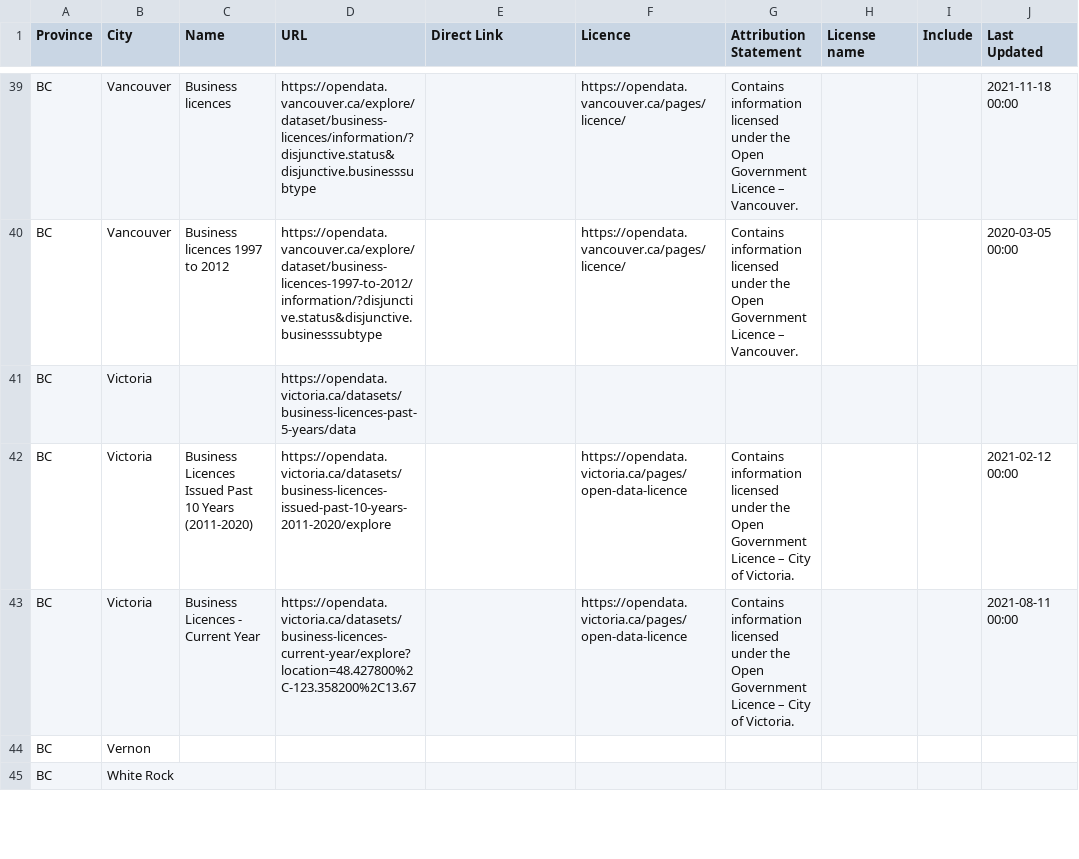
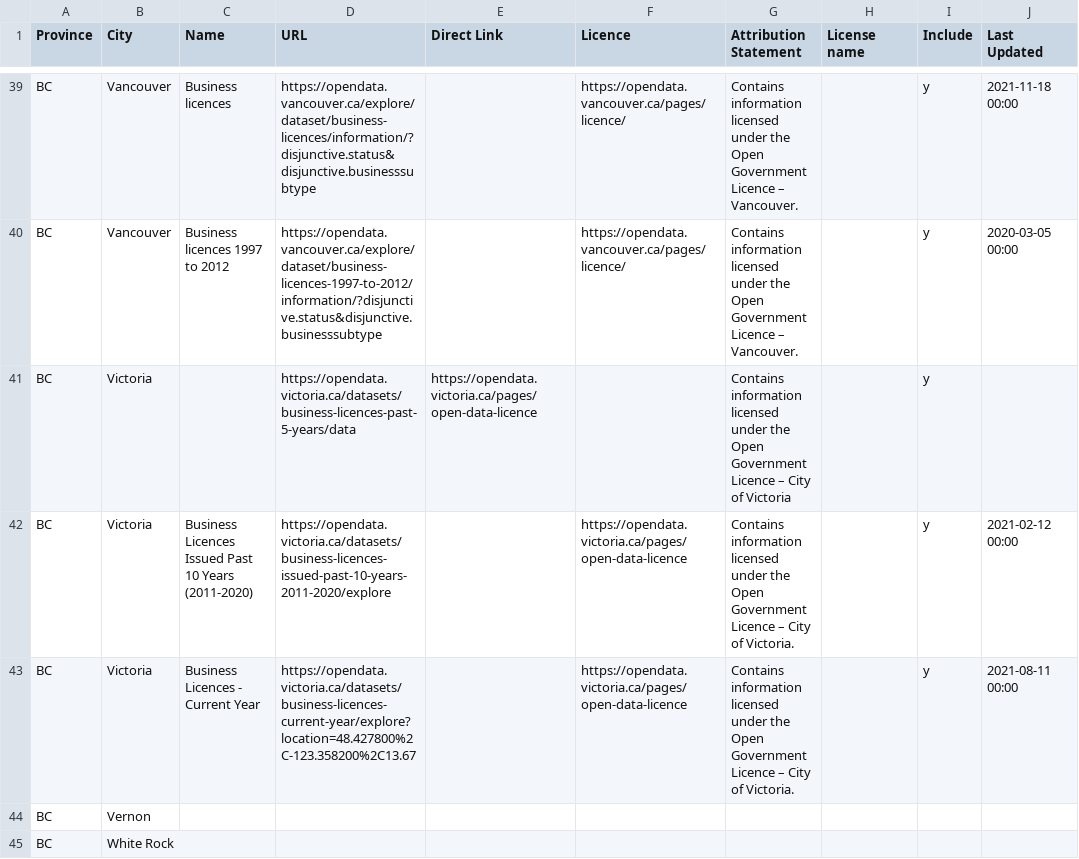
Before and after one commit to smlum/ODBiz, a CSV file: 1-PreProcessing/ODBizSources.csv, drawn as a sheet; only a part is shown, gaps mark what is left out; the diff covers the shown part only; the diff names each change by its address in the sheet, - before the commit and + after, or states it on an @@ line.

```diff
--- a/1-PreProcessing/ODBizSources.csv
+++ b/1-PreProcessing/ODBizSources.csv
-I39:I43 (Include): (empty)
+I39:I43 (Include): y
-E41 (Direct Link): (empty)
+E41 (Direct Link): https://opendata.victoria.ca/pages/open-data-licence
-G41 (Attribution Statement): (empty)
+G41 (Attribution Statement): Contains information licensed under the Open Government Licence – City of Victoria
```
Also changed, not shown: 69 edited cells elsewhere in this file, 20 other files.
